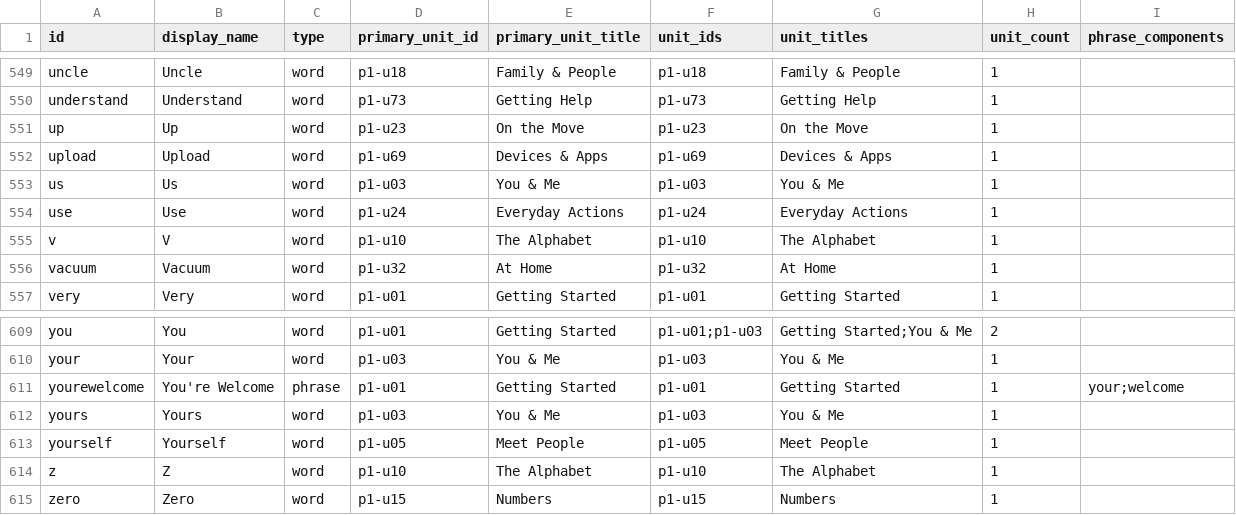
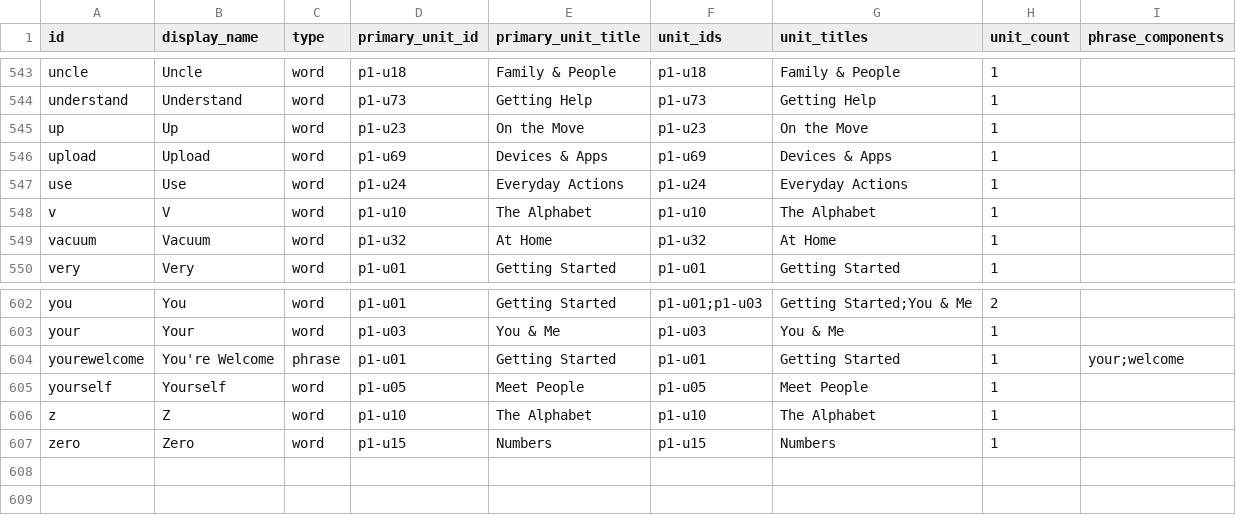
Before and after one commit to maxcascerceri/ASL, a CSV file: scripts/curriculum-words-and-phrases.csv, drawn as a sheet; only a part is shown, gaps mark what is left out; the diff covers the shown part only.

```diff
--- a/scripts/curriculum-words-and-phrases.csv
+++ b/scripts/curriculum-words-and-phrases.csv
@@ -552,3 +546,2 @@ up,Up,word,p1-u23,On the Move,p1-u23,On the Move,1,
 upload,Upload,word,p1-u69,Devices & Apps,p1-u69,Devices & Apps,1,
-us,Us,word,p1-u03,You & Me,p1-u03,You & Me,1,
 use,Use,word,p1-u24,Everyday Actions,p1-u24,Everyday Actions,1,
@@ -611,3 +604,2 @@ your,Your,word,p1-u03,You & Me,p1-u03,You & Me,1,
 yourewelcome,You're Welcome,phrase,p1-u01,Getting Started,p1-u01,Getting Started,1,your;welcome
-yours,Yours,word,p1-u03,You & Me,p1-u03,You & Me,1,
 yourself,Yourself,word,p1-u05,Meet People,p1-u05,Meet People,1,
```
Also changed, not shown: 6 removed rows elsewhere in this file, scripts/curriculum-paths-units-summary.csv, scripts/curriculum-paths-units-words.csv, 32 other files.
